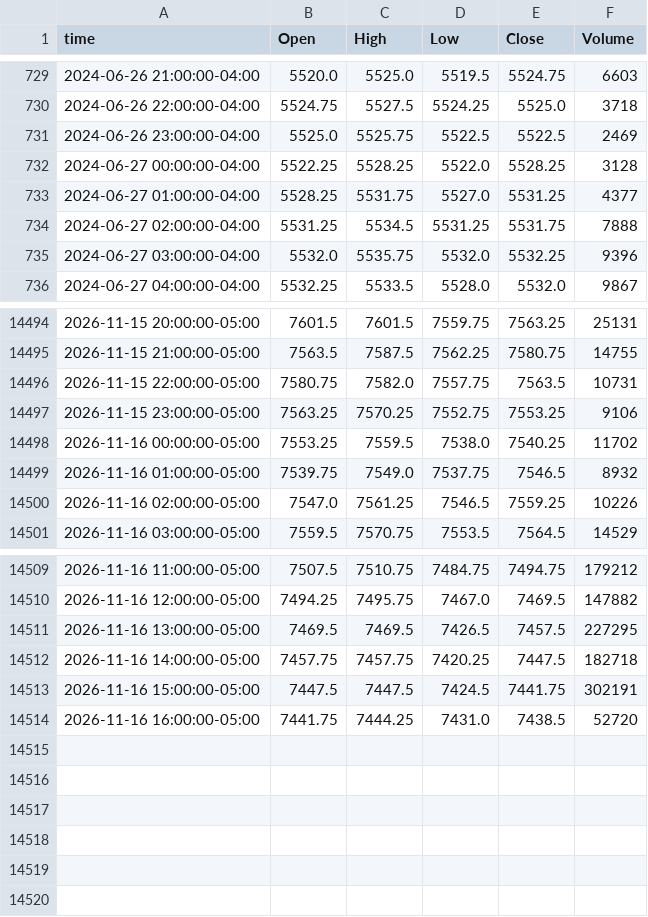
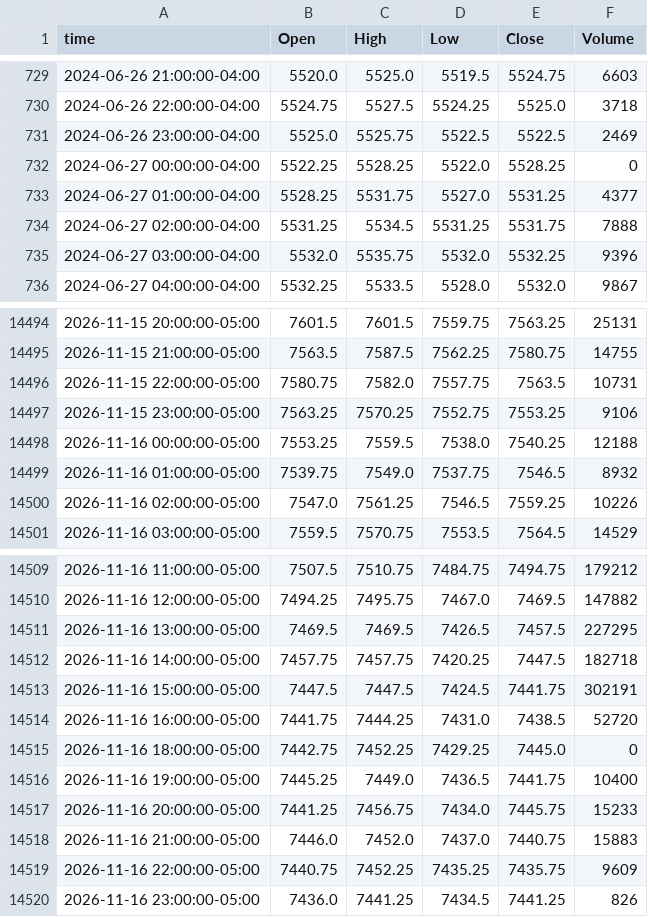
Before and after one commit to ductran1987/pharmd-bars, a CSV file: bars/ES_1h.csv, drawn as a sheet; only a part is shown, gaps mark what is left out.

```diff
--- a/bars/ES_1h.csv
+++ b/bars/ES_1h.csv
@@ -731,3 +731,3 @@ time,Open,High,Low,Close,Volume
 2024-06-26 23:00:00-04:00,5525.0,5525.75,5522.5,5522.5,2469
-2024-06-27 00:00:00-04:00,5522.25,5528.25,5522.0,5528.25,3128
+2024-06-27 00:00:00-04:00,5522.25,5528.25,5522.0,5528.25,0
 2024-06-27 01:00:00-04:00,5528.25,5531.75,5527.0,5531.25,4377
@@ -14497,3 +14497,3 @@ time,Open,High,Low,Close,Volume
 2026-11-15 23:00:00-05:00,7563.25,7570.25,7552.75,7553.25,9106
-2026-11-16 00:00:00-05:00,7553.25,7559.5,7538.0,7540.25,11702
+2026-11-16 00:00:00-05:00,7553.25,7559.5,7538.0,7540.25,12188
 2026-11-16 01:00:00-05:00,7539.75,7549.0,7537.75,7546.5,8932
@@ -14514 +14514,7 @@ time,Open,High,Low,Close,Volume
 2026-11-16 16:00:00-05:00,7441.75,7444.25,7431.0,7438.5,52720
+2026-11-16 18:00:00-05:00,7442.75,7452.25,7429.25,7445.0,0
+2026-11-16 19:00:00-05:00,7445.25,7449.0,7436.5,7441.75,10400
+2026-11-16 20:00:00-05:00,7441.25,7456.75,7434.0,7445.75,15233
+2026-11-16 21:00:00-05:00,7446.0,7452.0,7437.0,7440.75,15883
+2026-11-16 22:00:00-05:00,7440.75,7452.25,7435.25,7435.75,9609
+2026-11-16 23:00:00-05:00,7436.0,7441.25,7434.5,7441.25,826
```
Also changed, not shown: bars/NQ_1h.csv, 2 other files.
